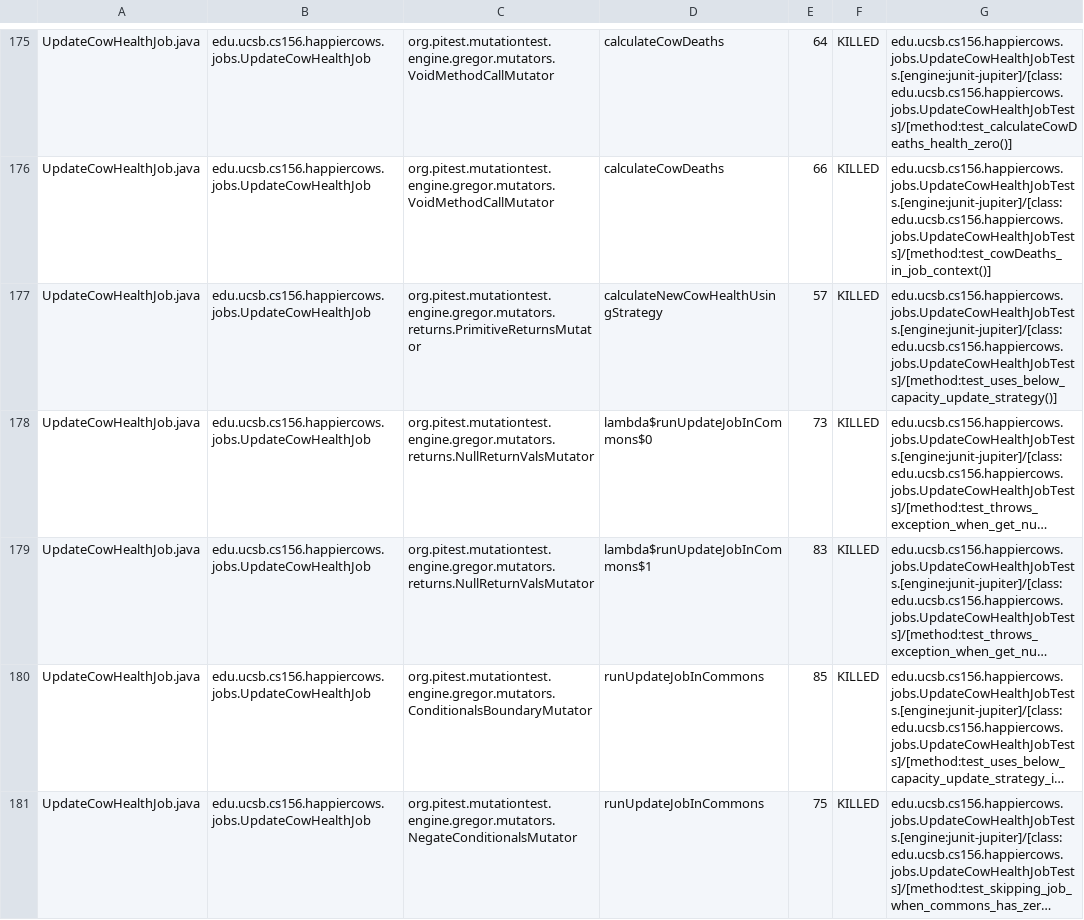
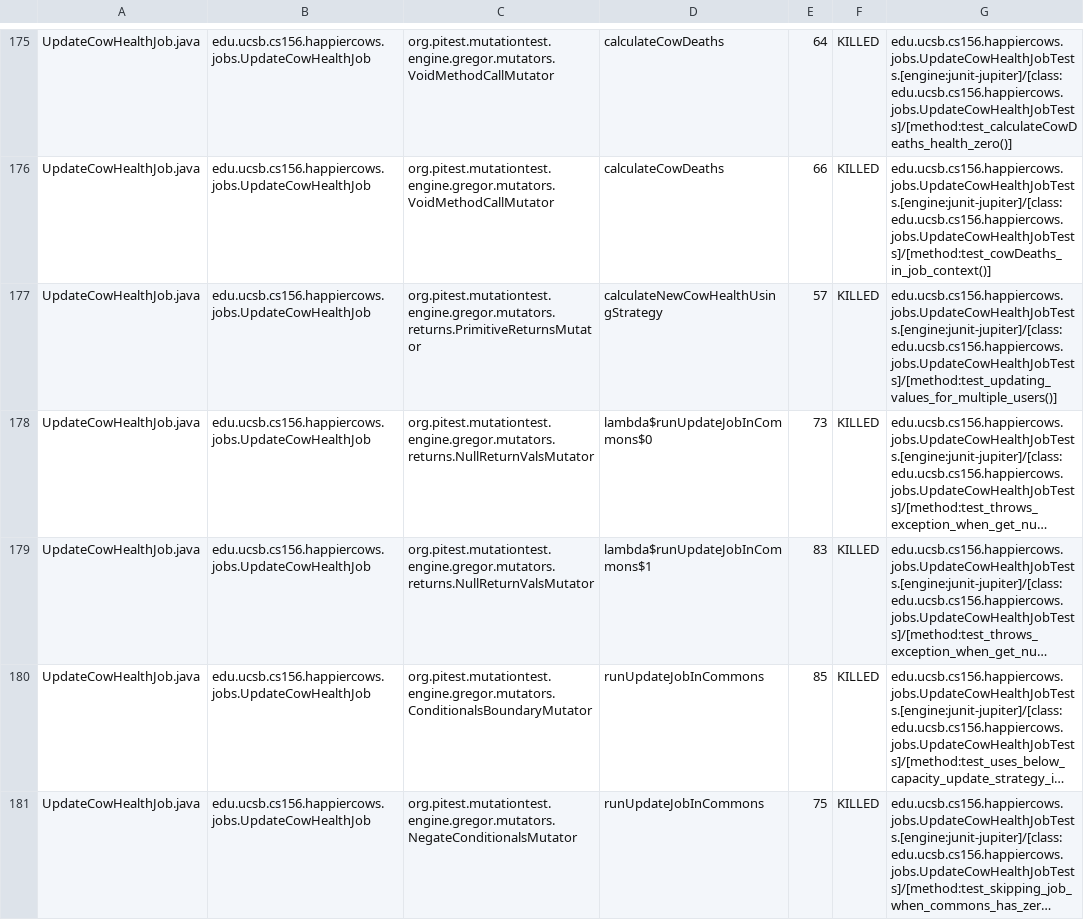
Before and after one commit to ucsb-cs156-f25/proj-happycows-f25-15, a CSV file: prs/28/pitest/mutations.csv, drawn as a sheet; only a part is shown, gaps mark what is left out; long unchanged cells end in …; the diff covers the shown part only; the diff names each change by its address in the sheet, - before the commit and + after, or states it on an @@ line.

Commit message:
Deploying to gh-pages from @ ucsb-cs156-f25/proj-happycows-f25-15@66ded62568dbbdc74c50d0b6763aa9fe8d9526c0 🚀

```diff
--- a/prs/28/pitest/mutations.csv
+++ b/prs/28/pitest/mutations.csv
-G177: edu.ucsb.cs156.happiercows.jobs.UpdateCowHealthJobTests.[engine:junit-jupiter]/[class:edu.ucsb.cs156.happiercows.jobs.UpdateCowHealthJobTests]/[method:test_uses_below_capacity_update_strategy()]
+G177: edu.ucsb.cs156.happiercows.jobs.UpdateCowHealthJobTests.[engine:junit-jupiter]/[class:edu.ucsb.cs156.happiercows.jobs.UpdateCowHealthJobTests]/[method:test_updating_values_for_multiple_users()]
```
Also changed, not shown: 19 edited cells elsewhere in this file, 39 other files.
